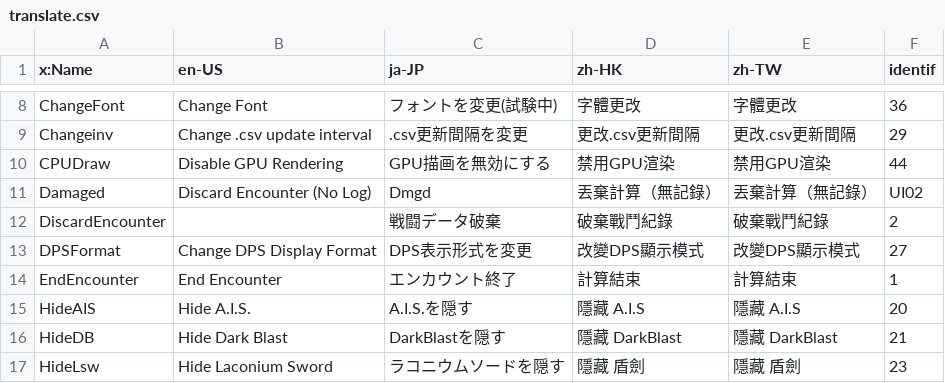
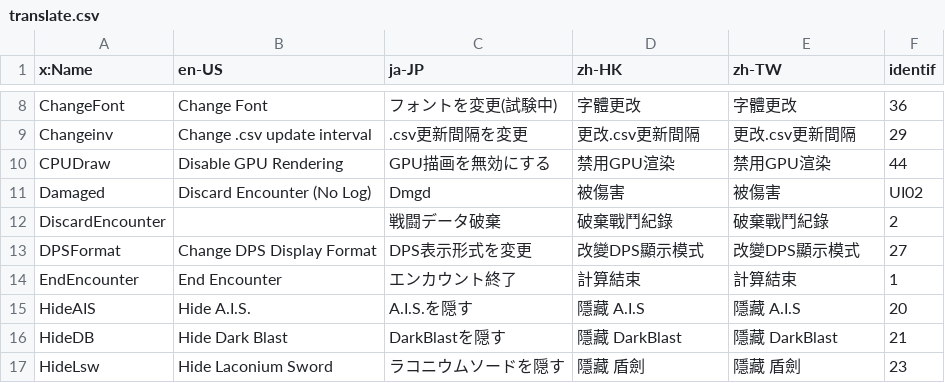
Before and after one commit to Remon-7L/OvP_translate, a CSV file: translate.csv, drawn as a sheet; only a part is shown, gaps mark what is left out.

Commit message:
Add:zh-TW,zh-HK

```diff
--- a/translate.csv
+++ b/translate.csv
@@ -10,3 +10,3 @@ Changeinv,Change .csv update interval,.csv更新間隔を変更,更改.csv更新
 CPUDraw,Disable GPU Rendering,GPU描画を無効にする,禁用GPU渲染,禁用GPU渲染,44
-Damaged,Discard Encounter (No Log),Dmgd,丟棄計算（無記錄）,丟棄計算（無記錄）,UI02
+Damaged,Discard Encounter (No Log),Dmgd,被傷害,被傷害,UI02
 DiscardEncounter,,戦闘データ破棄,破棄戰鬥紀錄,破棄戰鬥紀錄,2
```
